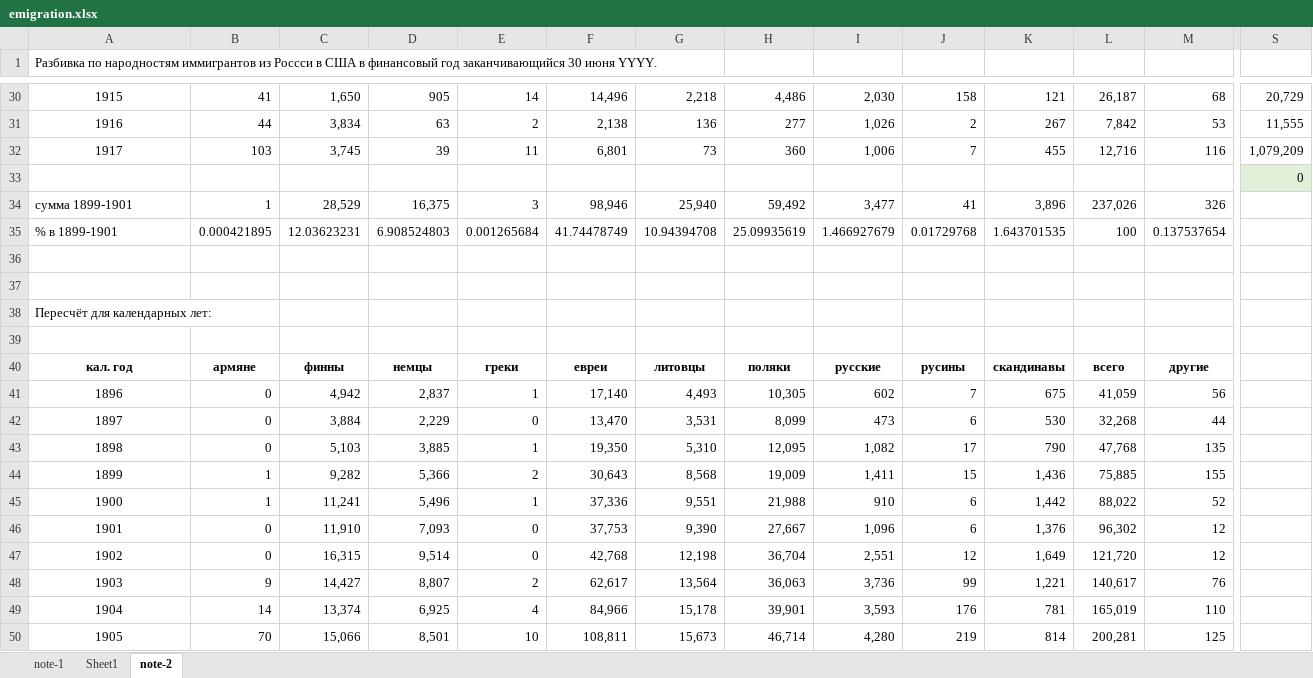
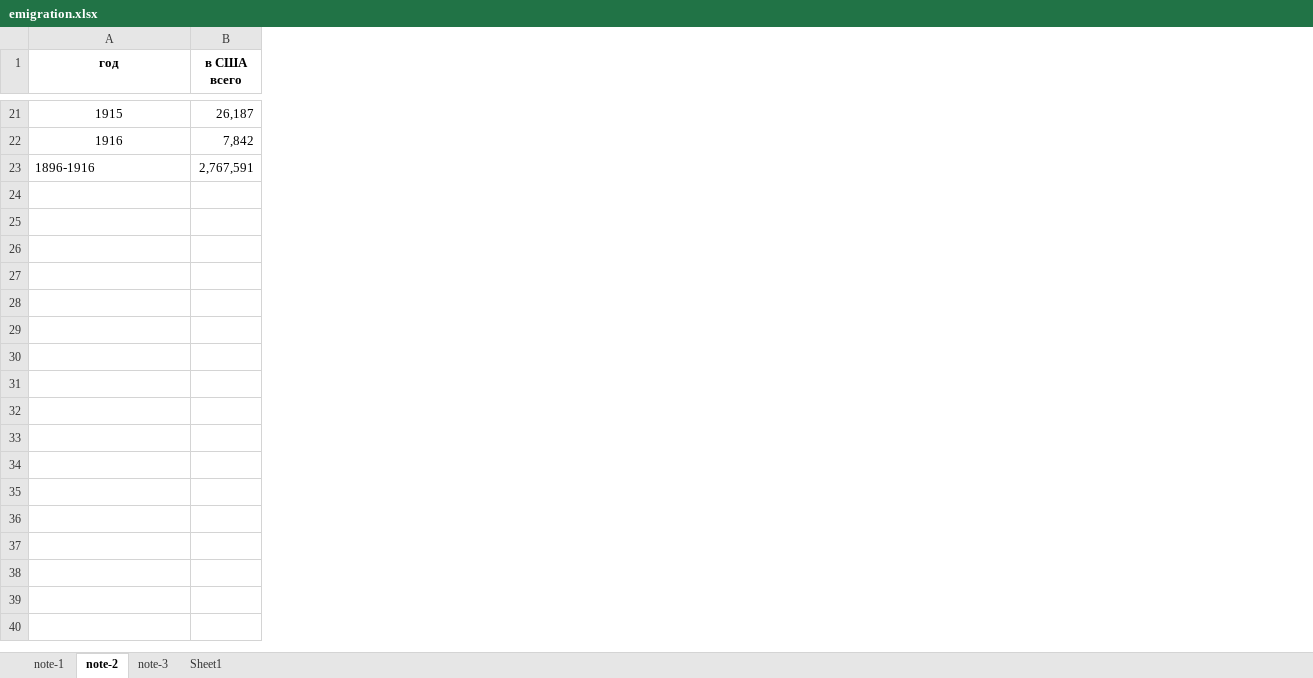
Before and after one commit to oboguev/RTSS, an Excel workbook: rtss-pre1917/src/main/resources/emigration.xlsx, sheet note-2, drawn as a sheet; only a part is shown, gaps mark what is left out; values as stored, in another font and other column widths than the file's, no borders; removed rows and columns are numbered as before the commit, all else as after; rows hold the shown columns only; ↵ is a line break in a cell; the diff covers the shown part only; the diff names each change by its address in the sheet, - before the commit and + after, or states it on an @@ line.

```diff
--- a/rtss-pre1917/src/main/resources/emigration.xlsx (sheet note-2)
+++ b/rtss-pre1917/src/main/resources/emigration.xlsx (sheet note-2)
+sheet tab: note-3
@@ sheet tab order changed: note-1 | note-2 | note-3 | Sheet1 @@
-column B, rows 30-31: 41 | 44
-column C, rows 30-31: 1,650 | 3,834
-column D, rows 30-31: 905 | 63
-column E, rows 30-31: 14 | 2
-column F, rows 30-31: 14,496 | 2,138
-column G, rows 30-31: 2,218 | 136
-column H, rows 30-31: 4,486 | 277
-column I, rows 30-31: 2,030 | 1,026
-column J, rows 30-31: 158 | 2
-column K, rows 30-31: 121 | 267
-column M, rows 30-31: 68 | 53
-column S, rows 30-31: 20,729 | 11,555
@@ column A (год) renumbered in row 1 @@
@@ A1 bold: off → on, alignment: left → center @@
-B1: (empty)
+B1: в США ↵ всего
-row 32: 1917 | 103 | 3,745 | 39 | 11 | 6,801 | 73 | 360 | 1,006 | 7 | 455 | 12,716 | 116 | 1,079,209
-row 33:  |  |  |  |  |  |  |  |  |  |  |  |  | 0
-row 34: сумма 1899-1901 | 1 | 28,529 | 16,375 | 3 | 98,946 | 25,940 | 59,492 | 3,477 | 41 | 3,896 | 237,026 | 326
-row 35: % в 1899-1901 | 0.000421895 | 12.03623231 | 6.908524803 | 0.001265684 | 41.74478749 | 10.94394708 | 25.09935619 | 1.466927679 | 0.01729768 | 1.643701535 | 100 | 0.137537654
-row 23: (empty)
+row 23: 1896-1916 | 2,767,591
-row 37: (empty)
-row 38: Пересчёт для календарных лет:
-row 39: (empty)
-row 40: кал. год | армяне | финны | немцы | греки | евреи | литовцы | поляки | русские | русины | скандинавы | всего | другие
-row 41: 1896 | 0 | 4,942 | 2,837 | 1 | 17,140 | 4,493 | 10,305 | 602 | 7 | 675 | 41,059 | 56
-row 42: 1897 | 0 | 3,884 | 2,229 | 0 | 13,470 | 3,531 | 8,099 | 473 | 6 | 530 | 32,268 | 44
-row 43: 1898 | 0 | 5,103 | 3,885 | 1 | 19,350 | 5,310 | 12,095 | 1,082 | 17 | 790 | 47,768 | 135
-row 44: 1899 | 1 | 9,282 | 5,366 | 2 | 30,643 | 8,568 | 19,009 | 1,411 | 15 | 1,436 | 75,885 | 155
-row 45: 1900 | 1 | 11,241 | 5,496 | 1 | 37,336 | 9,551 | 21,988 | 910 | 6 | 1,442 | 88,022 | 52
-row 46: 1901 | 0 | 11,910 | 7,093 | 0 | 37,753 | 9,390 | 27,667 | 1,096 | 6 | 1,376 | 96,302 | 12
-row 47: 1902 | 0 | 16,315 | 9,514 | 0 | 42,768 | 12,198 | 36,704 | 2,551 | 12 | 1,649 | 121,720 | 12
-row 48: 1903 | 9 | 14,427 | 8,807 | 2 | 62,617 | 13,564 | 36,063 | 3,736 | 99 | 1,221 | 140,617 | 76
-row 49: 1904 | 14 | 13,374 | 6,925 | 4 | 84,966 | 15,178 | 39,901 | 3,593 | 176 | 781 | 165,019 | 110
-row 50: 1905 | 70 | 15,066 | 8,501 | 10 | 108,811 | 15,673 | 46,714 | 4,280 | 219 | 814 | 200,281 | 125
```
Also changed, not shown: 22 removed rows, 11 added columns, 14 removed columns and 4 edited cells elsewhere in this sheet, sheet Sheet1, formulas that keep their value, 5 other files.
